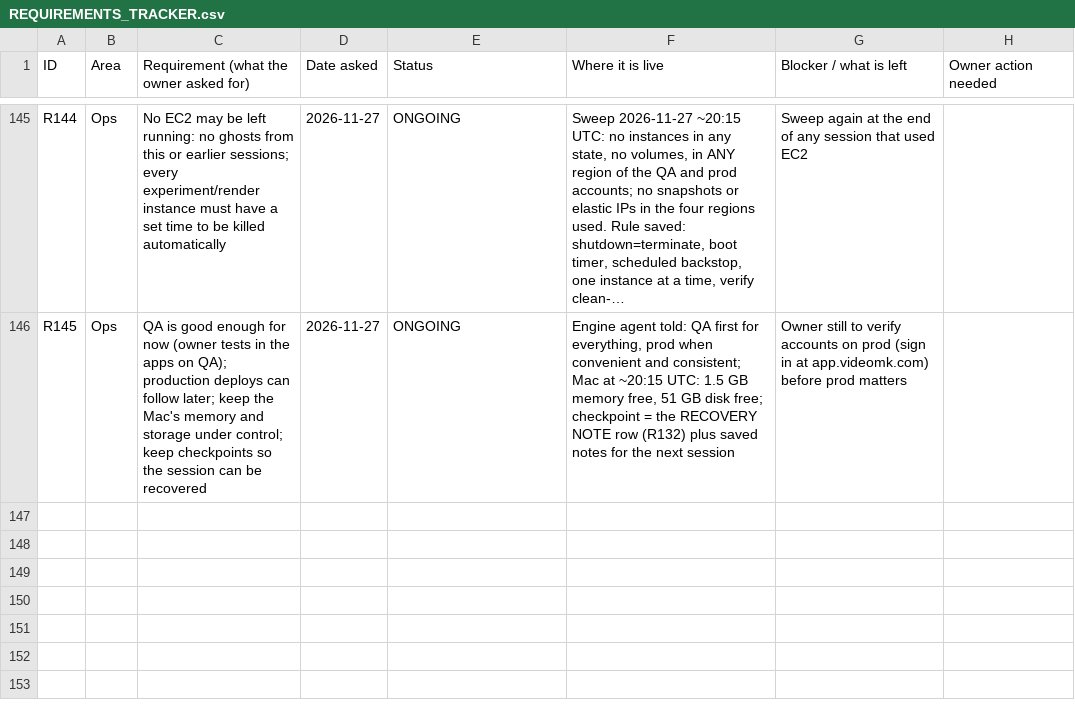
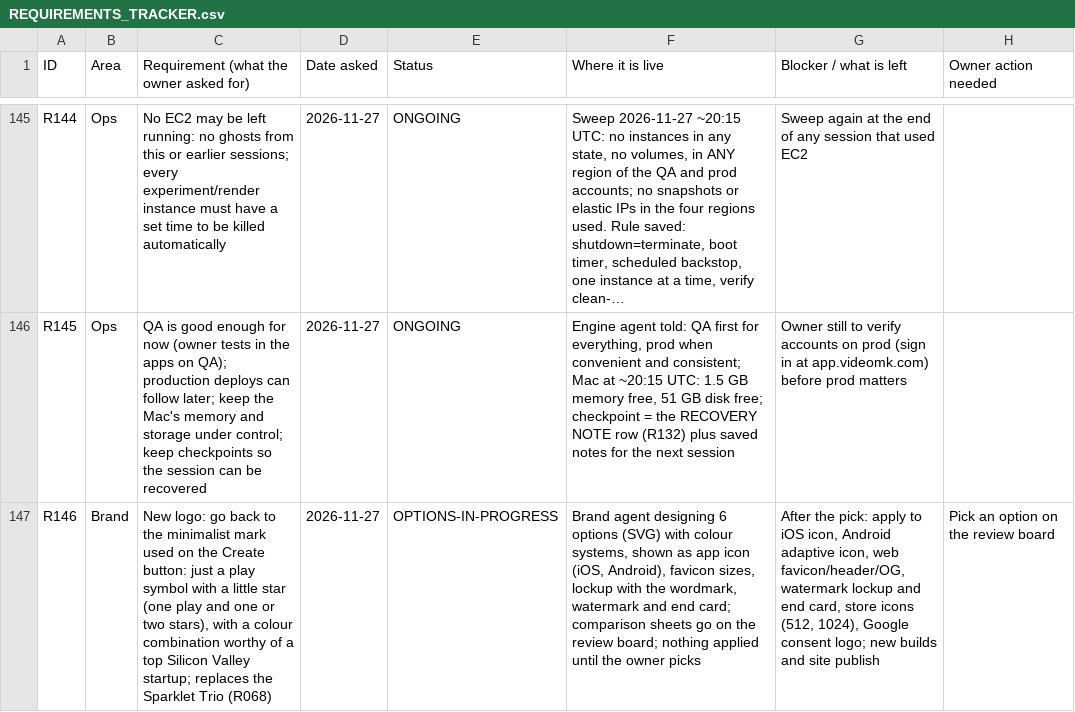
Before and after one commit to chleiva/videomk, a CSV file: docs/REQUIREMENTS_TRACKER.csv, drawn as a sheet; only a part is shown, gaps mark what is left out; long unchanged cells end in …; the diff covers the shown part only; the diff names each change by its address in the sheet, - before the commit and + after, or states it on an @@ line.

```diff
--- a/docs/REQUIREMENTS_TRACKER.csv
+++ b/docs/REQUIREMENTS_TRACKER.csv
+row 147: R146 | Brand | New logo: go back to the minimalist mark used on the Create button: just a play symbol with a little star (one play and one or two stars), with a colour combination worthy of a top Silicon Valley startup; replaces the Sparklet Trio (R068) | 2026-11-27 | OPTIONS-IN-PROGRESS | Brand agent designing 6 options (SVG) with colour systems, shown as app icon (iOS, Android), favicon sizes, lockup with the wordmark, watermark and end card; comparison sheets go on the review board; nothing applied until the owner picks | After the pick: apply to iOS icon, Android adaptive icon, web favicon/header/OG, watermark lockup and end card, store icons (512, 1024), Google consent logo; new builds and site publish | Pick an option on the review board
```
Also changed, not shown: 1 added row and 2 edited cells elsewhere in this file.
